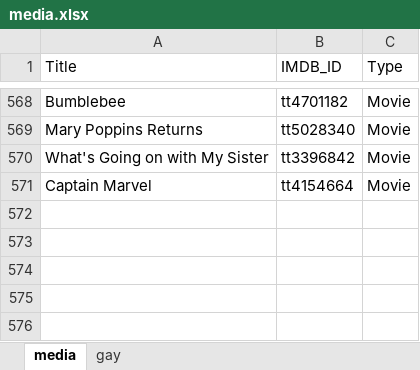
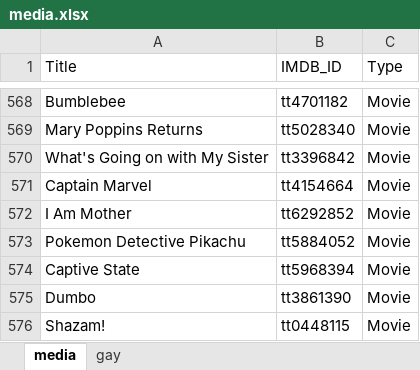
Before and after one commit to GrayYoung/grayyoung.github.io, an Excel workbook: data/media.xlsx, sheet media, drawn as a sheet; only a part is shown, gaps mark what is left out; values as stored, in another font and other column widths than the file's, no borders; table styles not drawn; the diff names each change by its address in the sheet, - before the commit and + after, or states it on an @@ line.

Commit message:
Add media data

```diff
--- a/data/media.xlsx (sheet media)
+++ b/data/media.xlsx (sheet media)
+row 572: I Am Mother | tt6292852 | Movie
+row 573: Pokemon Detective Pikachu | tt5884052 | Movie
+row 574: Captive State | tt5968394 | Movie
+row 575: Dumbo | tt3861390 | Movie
+row 576: Shazam! | tt0448115 | Movie
```
Also changed, not shown: sheet gay.
